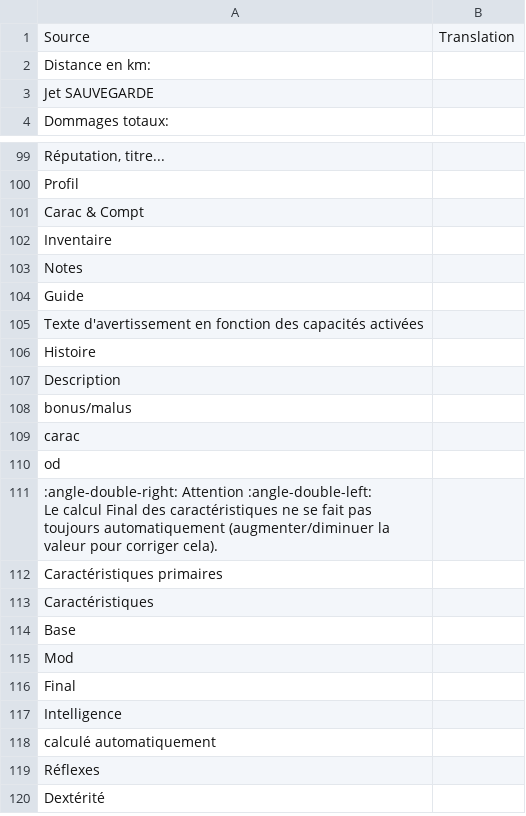
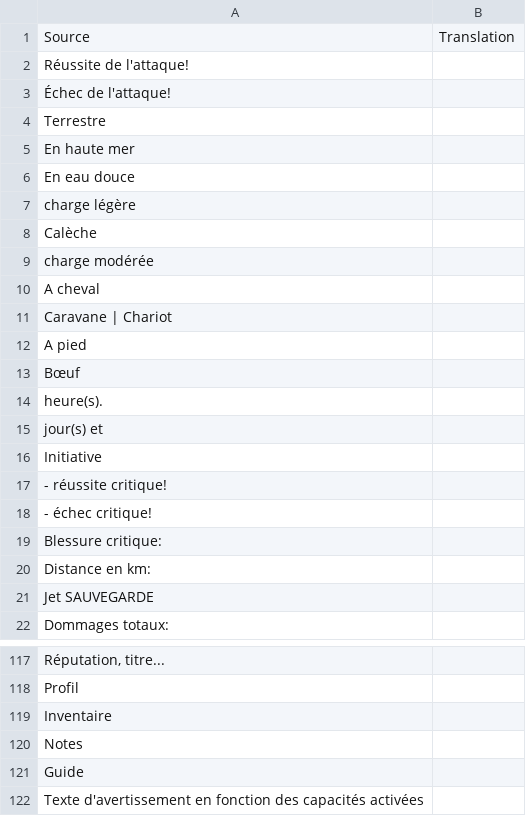
Before and after one commit to MacNaab/lets-role-system-witcher, a CSV file: translation/template.csv, drawn as a sheet; only a part is shown, gaps mark what is left out; the shorter side is filled out with more unchanged rows; removed rows and columns are numbered as before the commit, all else as after; the diff covers the shown part only; the diff names each change by its address in the sheet, - before the commit and + after, or states it on an @@ line.

```diff
--- a/translation/template.csv
+++ b/translation/template.csv
+row 2: Réussite de l'attaque!
+row 3: Échec de l'attaque!
+row 4: Terrestre
+row 5: En haute mer
+row 6: En eau douce
+row 7: charge légère
+row 8: Calèche
+row 9: charge modérée
+row 10: A cheval
+row 11: Caravane | Chariot
+row 12: A pied
+row 13: Bœuf
+row 14: heure(s).
+row 15: jour(s) et
+row 16: Initiative
+row 17: - réussite critique!
+row 18: - échec critique!
+row 19: Blessure critique:
-row 101: Carac & Compt
```
Also changed, not shown: 71 removed rows and 6 edited cells elsewhere in this file, translation/system-en.csv, 2 other files.
